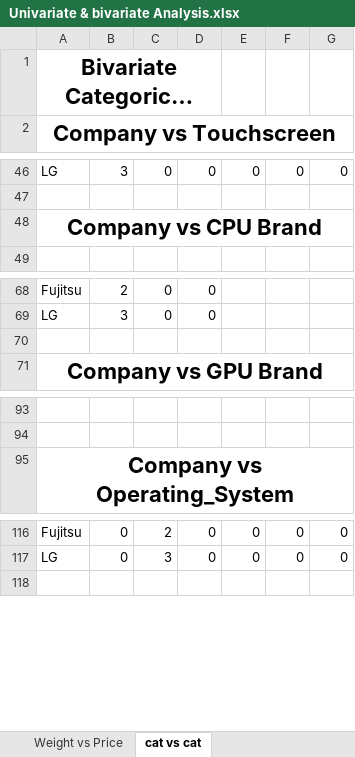
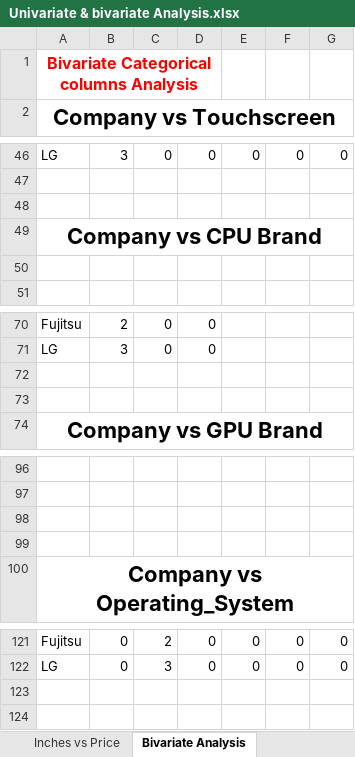
Before and after one commit to nimmigopan/SQL-case-study-on-laptop-dataset, an Excel workbook: Univariate & bivariate Analysis.xlsx, sheet Bivariate Analysis, drawn as a sheet; only a part is shown, gaps mark what is left out; long unchanged cells end in …; values as stored, in another font and other column widths than the file's, no borders; charts and pictures not drawn; the diff names each change by its address in the sheet, - before the commit and + after, or states it on an @@ line.

```diff
--- a/Univariate & bivariate Analysis.xlsx (sheet Bivariate Analysis)
+++ b/Univariate & bivariate Analysis.xlsx (sheet Bivariate Analysis)
-sheet tab: cat vs cat
+sheet tab: Bivariate Analysis
-A1 text colour: black
+A1 text colour: #FF0000, text size: smaller
+row 48: (empty)
+row 50: (empty)
+row 72: (empty)
+row 98: (empty)
+row 99: (empty)
+row 123: (empty)
```
Also changed, not shown: sheet Univariate Analysis, other sheet tabs, charts or pictures.
